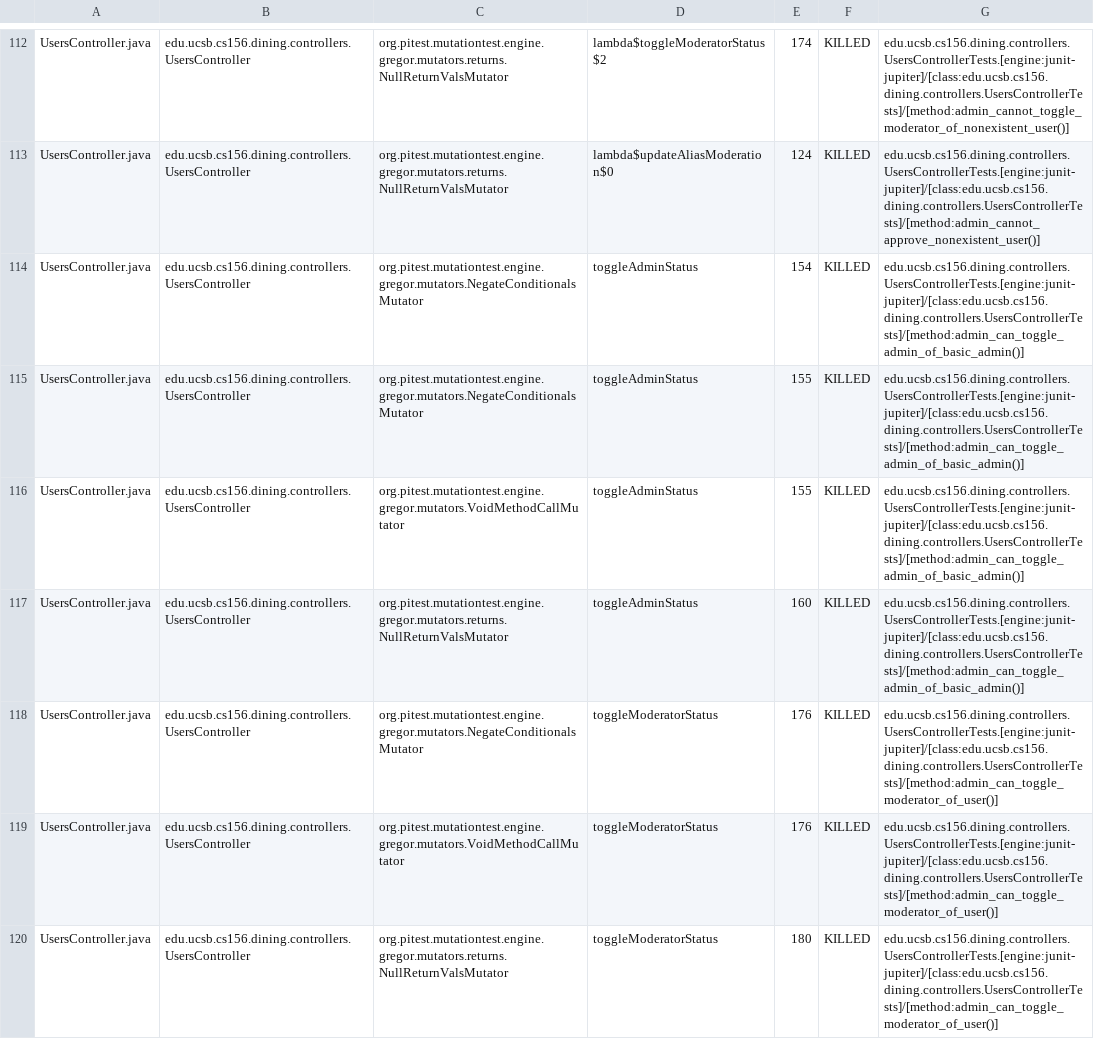
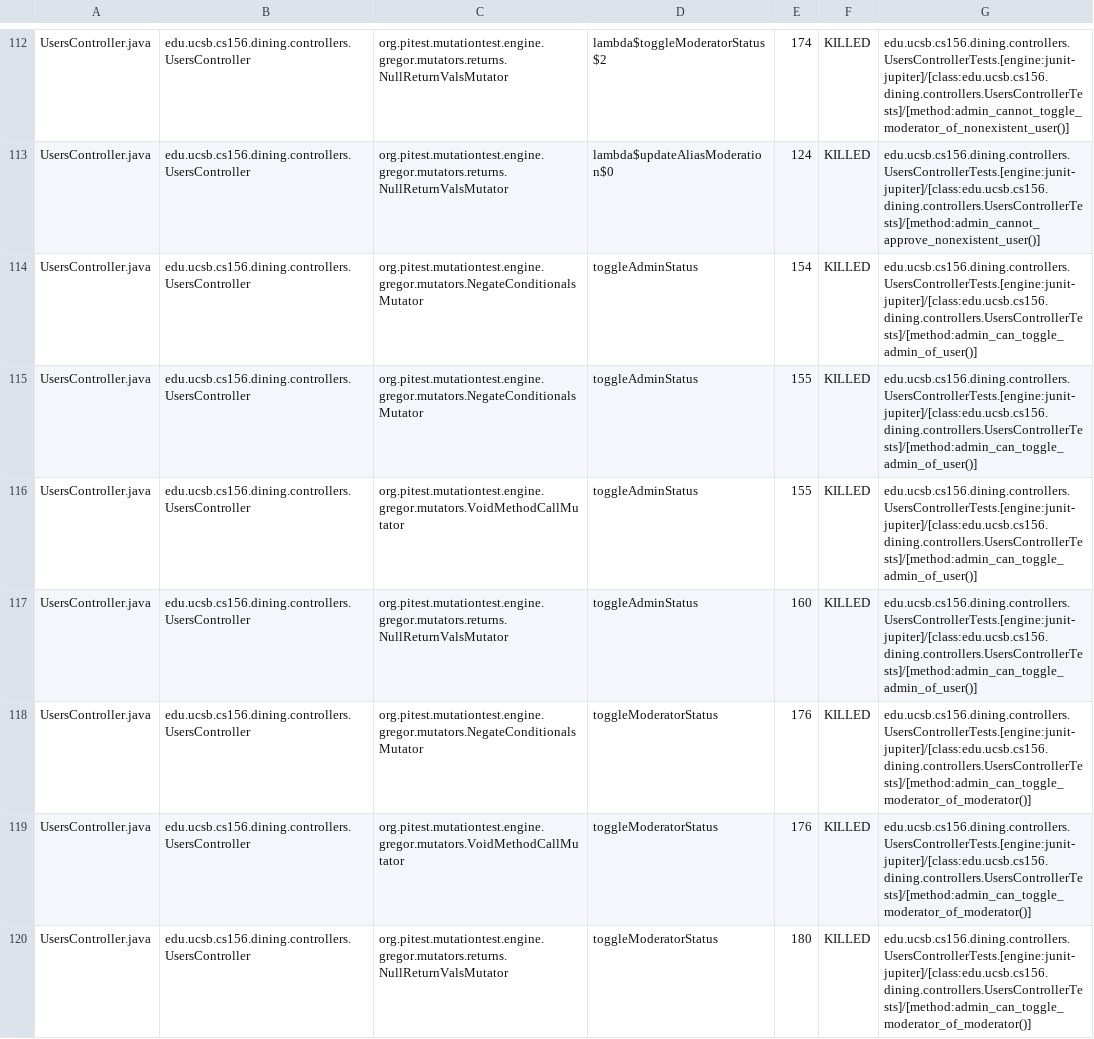
Before and after one commit to ucsb-cs156-s26/proj-dining-s26-08, a CSV file: prs/46/pitest/mutations.csv, drawn as a sheet; only a part is shown, gaps mark what is left out; the diff covers the shown part only.

Commit message:
Deploying to gh-pages from @ ucsb-cs156-s26/proj-dining-s26-08@1f0c3cb7ec9db8cf6aeefae44ebe65938da1983c 🚀

```diff
--- a/prs/46/pitest/mutations.csv
+++ b/prs/46/pitest/mutations.csv
@@ -113,8 +113,8 @@ UsersController.java,edu.ucsb.cs156.dining.controllers.UsersController,org.pites
 UsersController.java,edu.ucsb.cs156.dining.controllers.UsersController,org.pitest.mutationtest.engine.gregor.mutators.returns.NullReturnValsMutator,lambda$updateAliasModeration$0,124,KILLED,edu.ucsb.cs156.dining.controllers.UsersControllerTests.[engine:junit-jupiter]/[class:edu.ucsb.cs156.dining.controllers.UsersControllerTests]/[method:admin_cannot_approve_nonexistent_user()]
-UsersController.java,edu.ucsb.cs156.dining.controllers.UsersController,org.pitest.mutationtest.engine.gregor.mutators.NegateConditionalsMutator,toggleAdminStatus,154,KILLED,edu.ucsb.cs156.dining.controllers.UsersControllerTests.[engine:junit-jupiter]/[class:edu.ucsb.cs156.dining.controllers.UsersControllerTests]/[method:admin_can_toggle_admin_of_basic_admin()]
-UsersController.java,edu.ucsb.cs156.dining.controllers.UsersController,org.pitest.mutationtest.engine.gregor.mutators.NegateConditionalsMutator,toggleAdminStatus,155,KILLED,edu.ucsb.cs156.dining.controllers.UsersControllerTests.[engine:junit-jupiter]/[class:edu.ucsb.cs156.dining.controllers.UsersControllerTests]/[method:admin_can_toggle_admin_of_basic_admin()]
-UsersController.java,edu.ucsb.cs156.dining.controllers.UsersController,org.pitest.mutationtest.engine.gregor.mutators.VoidMethodCallMutator,toggleAdminStatus,155,KILLED,edu.ucsb.cs156.dining.controllers.UsersControllerTests.[engine:junit-jupiter]/[class:edu.ucsb.cs156.dining.controllers.UsersControllerTests]/[method:admin_can_toggle_admin_of_basic_admin()]
-UsersController.java,edu.ucsb.cs156.dining.controllers.UsersController,org.pitest.mutationtest.engine.gregor.mutators.returns.NullReturnValsMutator,toggleAdminStatus,160,KILLED,edu.ucsb.cs156.dining.controllers.UsersControllerTests.[engine:junit-jupiter]/[class:edu.ucsb.cs156.dining.controllers.UsersControllerTests]/[method:admin_can_toggle_admin_of_basic_admin()]
-UsersController.java,edu.ucsb.cs156.dining.controllers.UsersController,org.pitest.mutationtest.engine.gregor.mutators.NegateConditionalsMutator,toggleModeratorStatus,176,KILLED,edu.ucsb.cs156.dining.controllers.UsersControllerTests.[engine:junit-jupiter]/[class:edu.ucsb.cs156.dining.controllers.UsersControllerTests]/[method:admin_can_toggle_moderator_of_user()]
-UsersController.java,edu.ucsb.cs156.dining.controllers.UsersController,org.pitest.mutationtest.engine.gregor.mutators.VoidMethodCallMutator,toggleModeratorStatus,176,KILLED,edu.ucsb.cs156.dining.controllers.UsersControllerTests.[engine:junit-jupiter]/[class:edu.ucsb.cs156.dining.controllers.UsersControllerTests]/[method:admin_can_toggle_moderator_of_user()]
-UsersController.java,edu.ucsb.cs156.dining.controllers.UsersController,org.pitest.mutationtest.engine.gregor.mutators.returns.NullReturnValsMutator,toggleModeratorStatus,180,KILLED,edu.ucsb.cs156.dining.controllers.UsersControllerTests.[engine:junit-jupiter]/[class:edu.ucsb.cs156.dining.controllers.UsersControllerTests]/[method:admin_can_toggle_moderator_of_user()]
+UsersController.java,edu.ucsb.cs156.dining.controllers.UsersController,org.pitest.mutationtest.engine.gregor.mutators.NegateConditionalsMutator,toggleAdminStatus,154,KILLED,edu.ucsb.cs156.dining.controllers.UsersControllerTests.[engine:junit-jupiter]/[class:edu.ucsb.cs156.dining.controllers.UsersControllerTests]/[method:admin_can_toggle_admin_of_user()]
+UsersController.java,edu.ucsb.cs156.dining.controllers.UsersController,org.pitest.mutationtest.engine.gregor.mutators.NegateConditionalsMutator,toggleAdminStatus,155,KILLED,edu.ucsb.cs156.dining.controllers.UsersControllerTests.[engine:junit-jupiter]/[class:edu.ucsb.cs156.dining.controllers.UsersControllerTests]/[method:admin_can_toggle_admin_of_user()]
+UsersController.java,edu.ucsb.cs156.dining.controllers.UsersController,org.pitest.mutationtest.engine.gregor.mutators.VoidMethodCallMutator,toggleAdminStatus,155,KILLED,edu.ucsb.cs156.dining.controllers.UsersControllerTests.[engine:junit-jupiter]/[class:edu.ucsb.cs156.dining.controllers.UsersControllerTests]/[method:admin_can_toggle_admin_of_user()]
+UsersController.java,edu.ucsb.cs156.dining.controllers.UsersController,org.pitest.mutationtest.engine.gregor.mutators.returns.NullReturnValsMutator,toggleAdminStatus,160,KILLED,edu.ucsb.cs156.dining.controllers.UsersControllerTests.[engine:junit-jupiter]/[class:edu.ucsb.cs156.dining.controllers.UsersControllerTests]/[method:admin_can_toggle_admin_of_user()]
+UsersController.java,edu.ucsb.cs156.dining.controllers.UsersController,org.pitest.mutationtest.engine.gregor.mutators.NegateConditionalsMutator,toggleModeratorStatus,176,KILLED,edu.ucsb.cs156.dining.controllers.UsersControllerTests.[engine:junit-jupiter]/[class:edu.ucsb.cs156.dining.controllers.UsersControllerTests]/[method:admin_can_toggle_moderator_of_moderator()]
+UsersController.java,edu.ucsb.cs156.dining.controllers.UsersController,org.pitest.mutationtest.engine.gregor.mutators.VoidMethodCallMutator,toggleModeratorStatus,176,KILLED,edu.ucsb.cs156.dining.controllers.UsersControllerTests.[engine:junit-jupiter]/[class:edu.ucsb.cs156.dining.controllers.UsersControllerTests]/[method:admin_can_toggle_moderator_of_moderator()]
+UsersController.java,edu.ucsb.cs156.dining.controllers.UsersController,org.pitest.mutationtest.engine.gregor.mutators.returns.NullReturnValsMutator,toggleModeratorStatus,180,KILLED,edu.ucsb.cs156.dining.controllers.UsersControllerTests.[engine:junit-jupiter]/[class:edu.ucsb.cs156.dining.controllers.UsersControllerTests]/[method:admin_can_toggle_moderator_of_moderator()]
```
Also changed, not shown: 32 edited cells elsewhere in this file, 20 other files.
